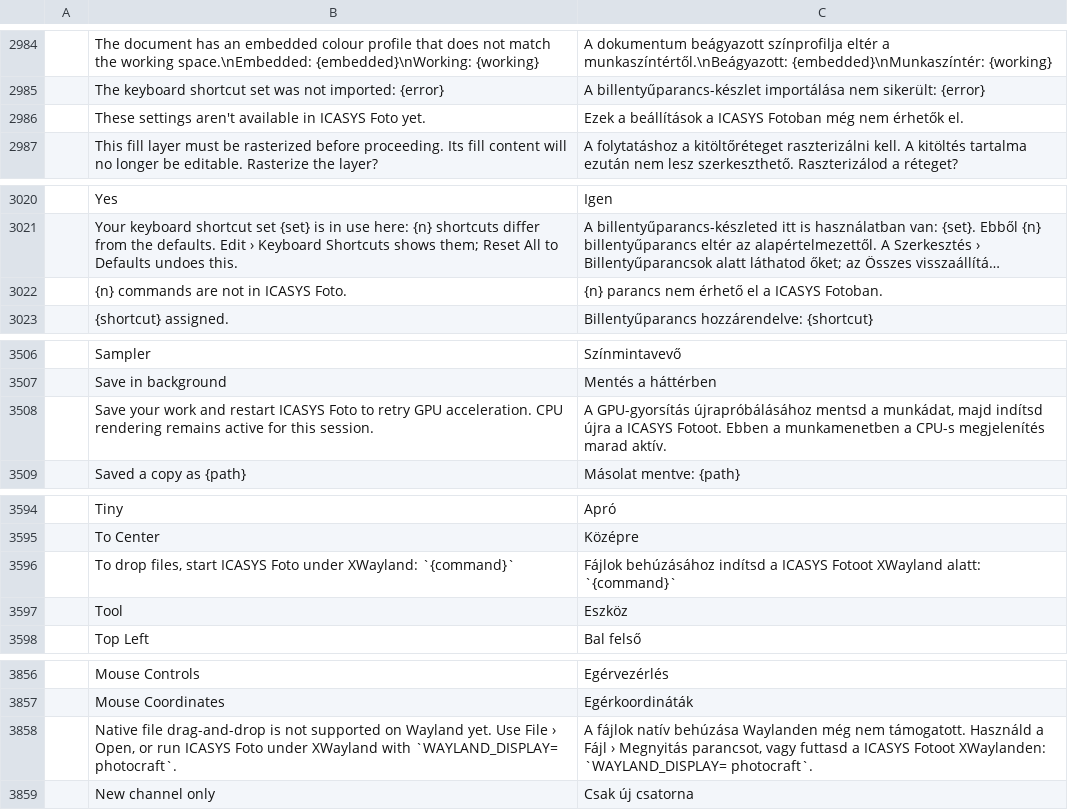
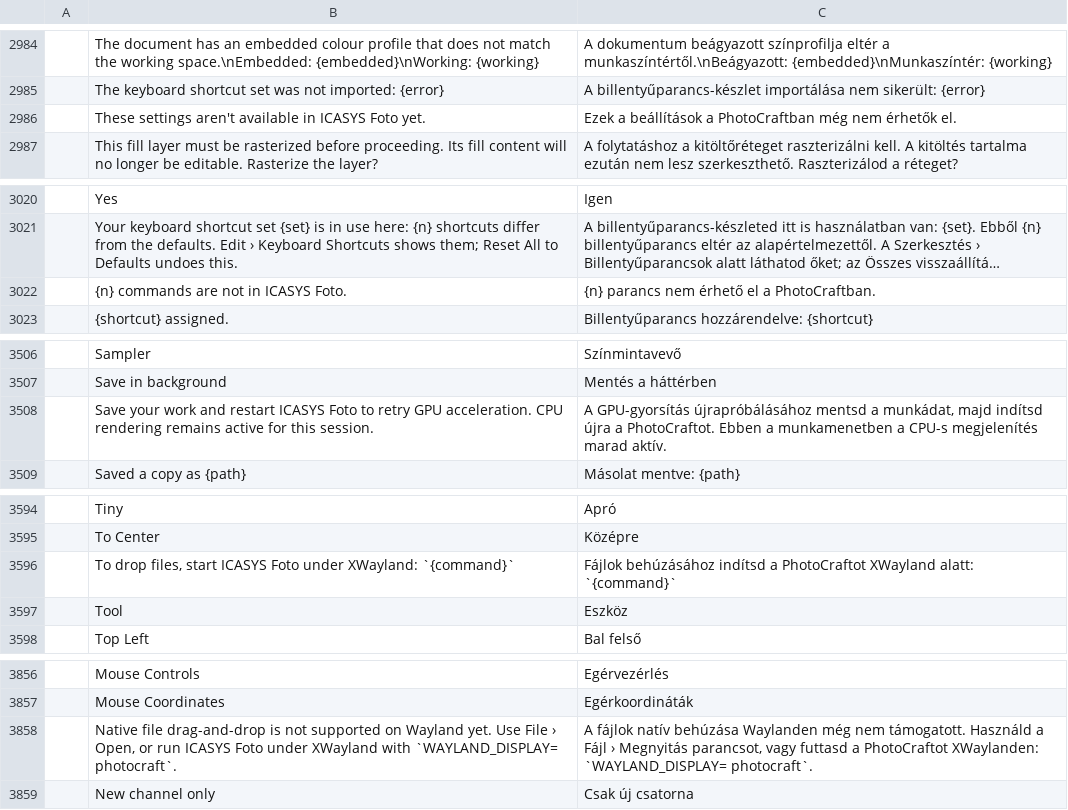
Before and after one commit to arodrigosote/photocraft, a TSV file: crates/ui-egui/src/i18n/hu.tsv, drawn as a sheet; only a part is shown, gaps mark what is left out; long unchanged cells end in …; the diff covers the shown part only; the diff names each change by its address in the sheet, - before the commit and + after, or states it on an @@ line.

```diff
--- a/crates/ui-egui/src/i18n/hu.tsv
+++ b/crates/ui-egui/src/i18n/hu.tsv
-C2986: …beállítások a ICASYS Fotoban még nem…
+C2986: …beállítások a PhotoCraftban még nem…
-C3022: {n} parancs nem érhető el a ICASYS Fotoban.
+C3022: {n} parancs nem érhető el a PhotoCraftban.
-C3508: …újra a ICASYS Fotoot. Ebben a…
+C3508: …újra a PhotoCraftot. Ebben a…
-C3596: …indítsd a ICASYS Fotoot XWayland alatt:…
+C3596: …indítsd a PhotoCraftot XWayland alatt:…
-C3858: …futtasd a ICASYS Fotoot XWaylanden: `WAYLAND_DISPLAY=…
+C3858: …futtasd a PhotoCraftot XWaylanden: `WAYLAND_DISPLAY=…
```
Also changed, not shown: 2 edited cells elsewhere in this file, crates/ui-egui/src/i18n/cs.tsv, crates/ui-egui/src/i18n/sr.tsv, 2 other files.
